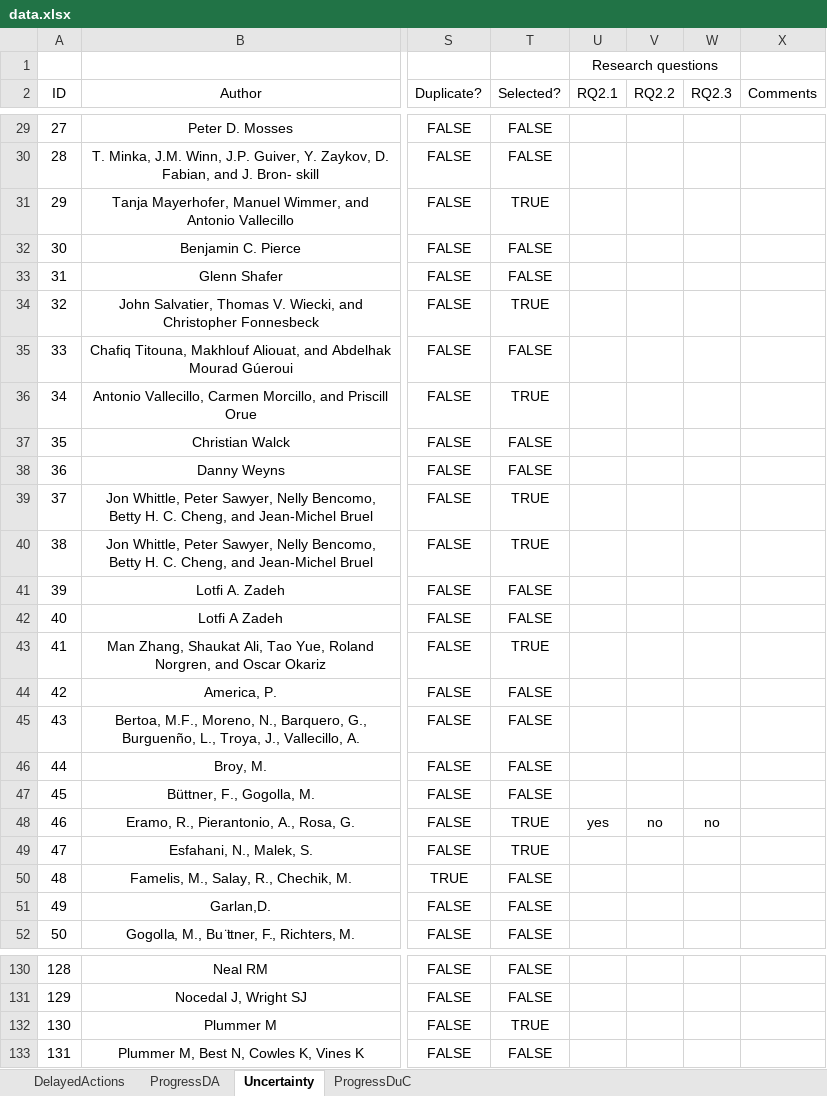
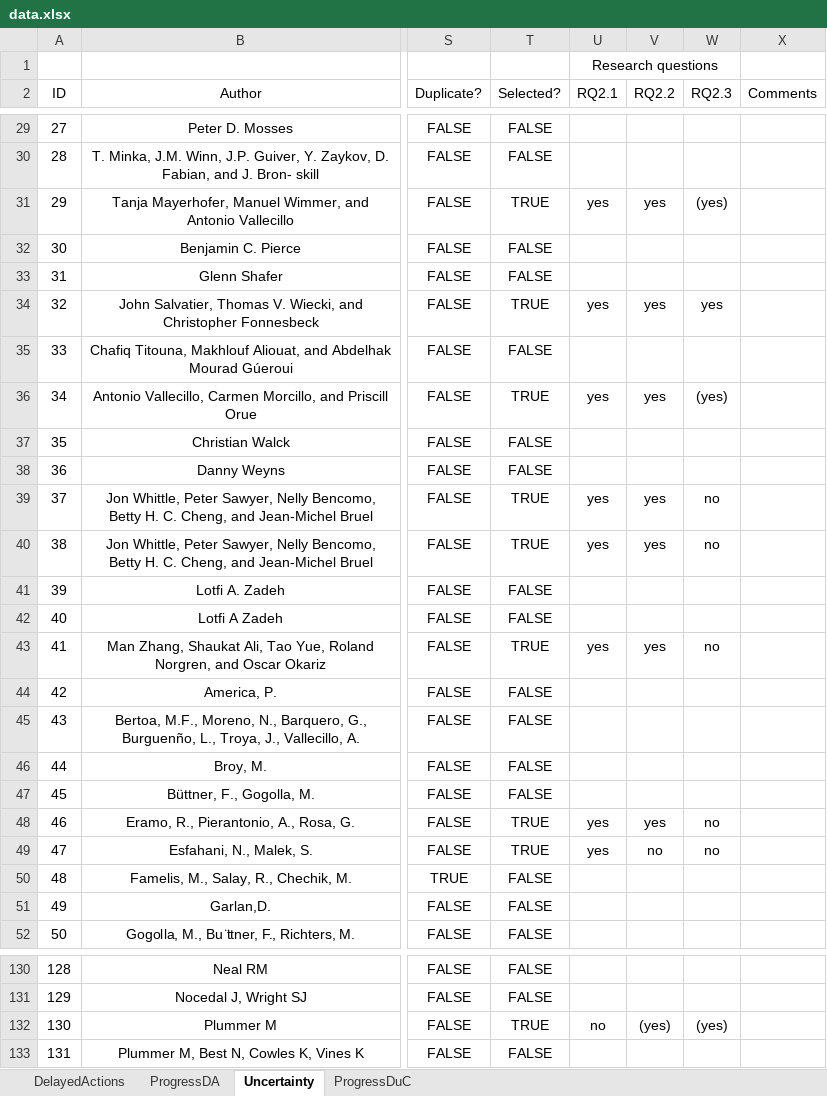
Before and after one commit to lmouline/thesis, an Excel workbook: sota/src/data.xlsx, sheet Uncertainty, drawn as a sheet; only a part is shown, gaps mark what is left out; values as stored, in another font and other column widths than the file's, no borders; conditional formats not drawn; the diff covers the shown part only; the diff names each change by its address in the sheet, - before the commit and + after, or states it on an @@ line.

```diff
--- a/sota/src/data.xlsx (sheet Uncertainty)
+++ b/sota/src/data.xlsx (sheet Uncertainty)
-U31 (RQ2.1): (empty)
+U31 (RQ2.1): yes
-V31 (RQ2.2): (empty)
+V31 (RQ2.2): yes
-W31 (RQ2.3): (empty)
+W31 (RQ2.3): (yes)
-U34 (RQ2.1): (empty)
+U34 (RQ2.1): yes
-V34 (RQ2.2): (empty)
+V34 (RQ2.2): yes
-W34 (RQ2.3): (empty)
+W34 (RQ2.3): yes
-U36 (RQ2.1): (empty)
+U36 (RQ2.1): yes
-V36 (RQ2.2): (empty)
+V36 (RQ2.2): yes
-W36 (RQ2.3): (empty)
+W36 (RQ2.3): (yes)
-U39:U40 (RQ2.1): (empty)
+U39:U40 (RQ2.1): yes
-V39:V40 (RQ2.2): (empty)
+V39:V40 (RQ2.2): yes
-W39:W40 (RQ2.3): (empty)
+W39:W40 (RQ2.3): no
-U43 (RQ2.1): (empty)
+U43 (RQ2.1): yes
-V43 (RQ2.2): (empty)
+V43 (RQ2.2): yes
-W43 (RQ2.3): (empty)
+W43 (RQ2.3): no
-V48 (RQ2.2): no
+V48 (RQ2.2): yes
-U49 (RQ2.1): (empty)
+U49 (RQ2.1): yes
-V49 (RQ2.2): (empty)
+V49 (RQ2.2): no
-W49 (RQ2.3): (empty)
+W49 (RQ2.3): no
-U132 (RQ2.1): (empty)
+U132 (RQ2.1): no
-V132 (RQ2.2): (empty)
+V132 (RQ2.2): (yes)
-W132 (RQ2.3): (empty)
+W132 (RQ2.3): (yes)
```
Also changed, not shown: 46 edited cells elsewhere in this sheet, sheet ProgressDuC.
